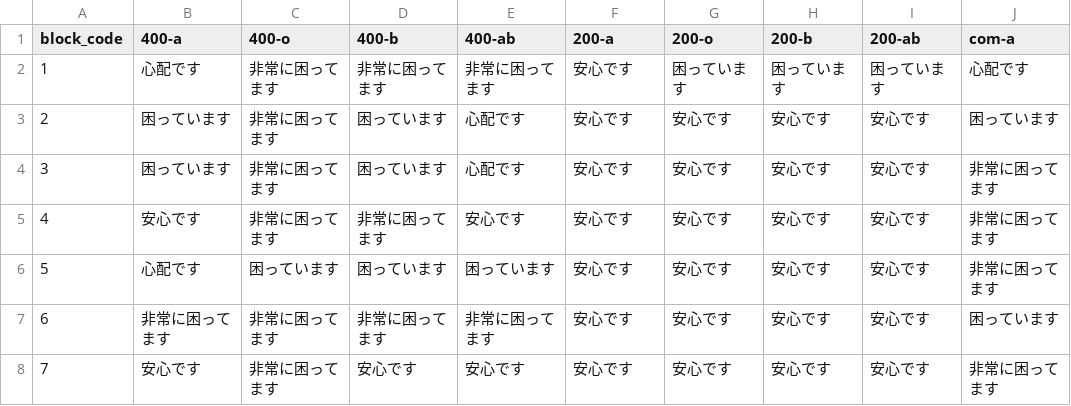
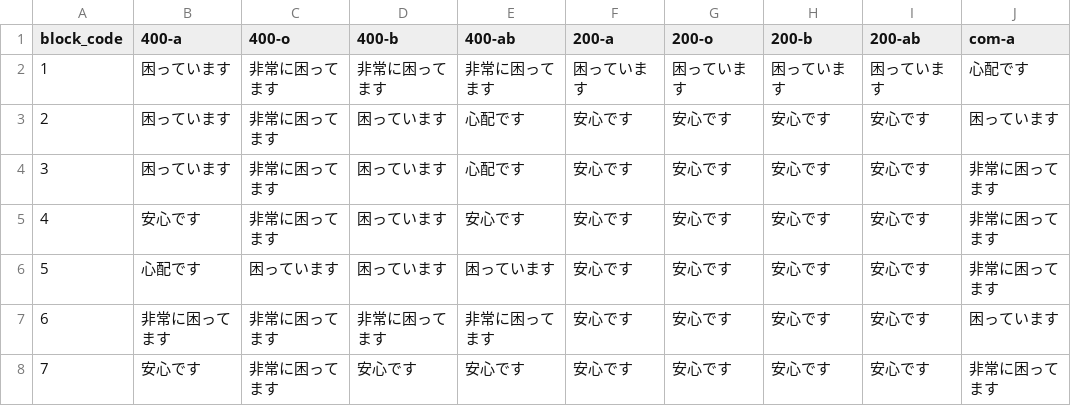
Before and after one commit to 5522079/kenketsu-navi, a CSV file: data/BloodStock_11-11.csv (was data/BloodStock_11-7.csv), drawn as a sheet; only a part is shown; the diff names each change by its address in the sheet, - before the commit and + after, or states it on an @@ line.

```diff
--- a/data/BloodStock_11-7.csv
+++ b/data/BloodStock_11-11.csv
-B2 (400-a): 心配です
+B2 (400-a): 困っています
-F2 (200-a): 安心です
+F2 (200-a): 困っています
-D5 (400-b): 非常に困ってます
+D5 (400-b): 困っています
```
